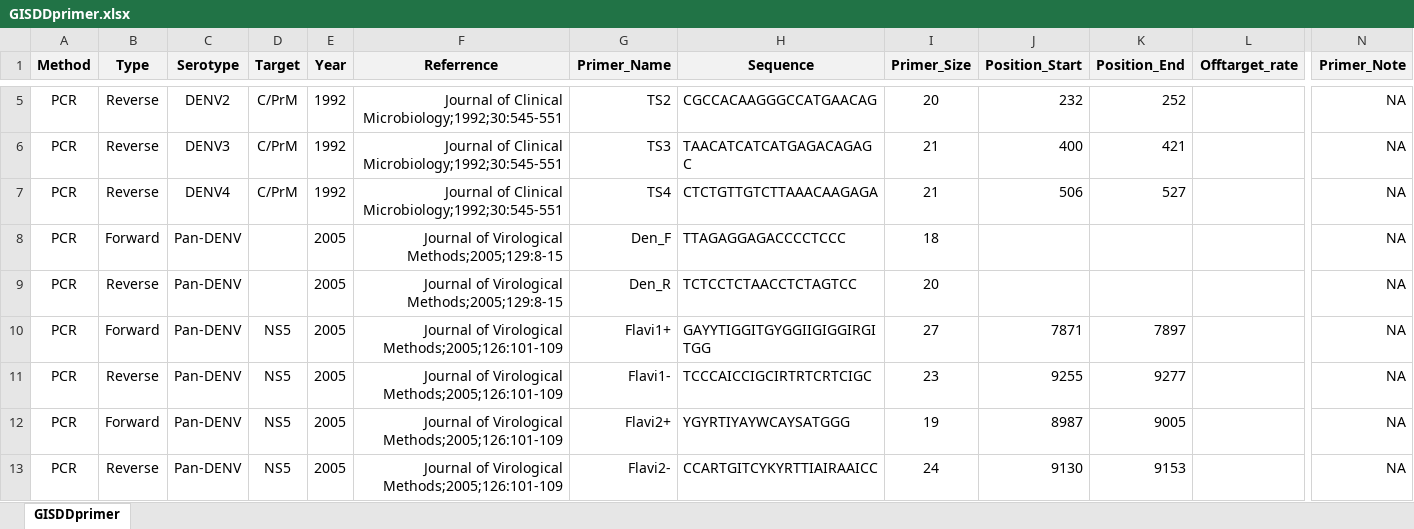
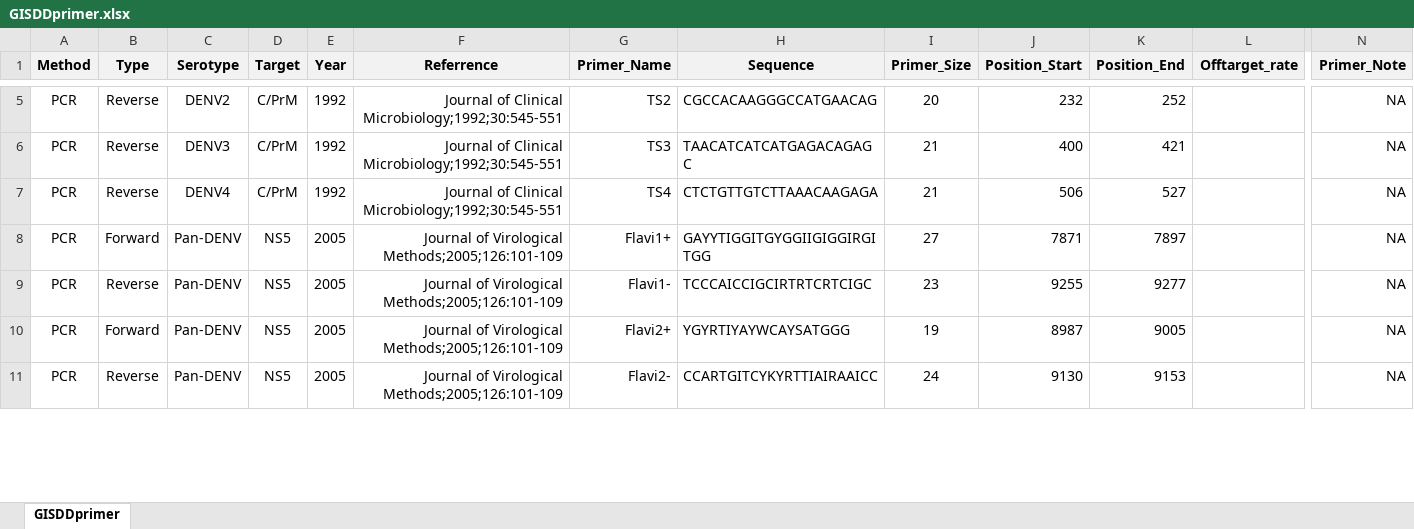
Before and after one commit to GuoXiang9399/GISDDrPrimer, an Excel workbook: Data/GISDDprimer.xlsx, sheet GISDDprimer, drawn as a sheet; only a part is shown, gaps mark what is left out; values as stored, in another font and other column widths than the file's, no borders; removed rows and columns are numbered as before the commit, all else as after; rows hold the shown columns only; the diff covers the shown part only; the diff names each change by its address in the sheet, - before the commit and + after, or states it on an @@ line.

Commit message:
Update GISDDprimer.xlsx

```diff
--- a/Data/GISDDprimer.xlsx (sheet GISDDprimer)
+++ b/Data/GISDDprimer.xlsx (sheet GISDDprimer)
-row 8: PCR | Forward | Pan-DENV |  | 2005 | Journal of Virological Methods;2005;129:8-15 | Den_F | TTAGAGGAGACCCCTCCC | 18 |  |  |  | NA
-row 9: PCR | Reverse | Pan-DENV |  | 2005 | Journal of Virological Methods;2005;129:8-15 | Den_R | TCTCCTCTAACCTCTAGTCC | 20 |  |  |  | NA
```
Also changed, not shown: 13 added rows, 11 removed rows, 35 edited cells and cell formats elsewhere in this sheet, formulas that keep their value.
